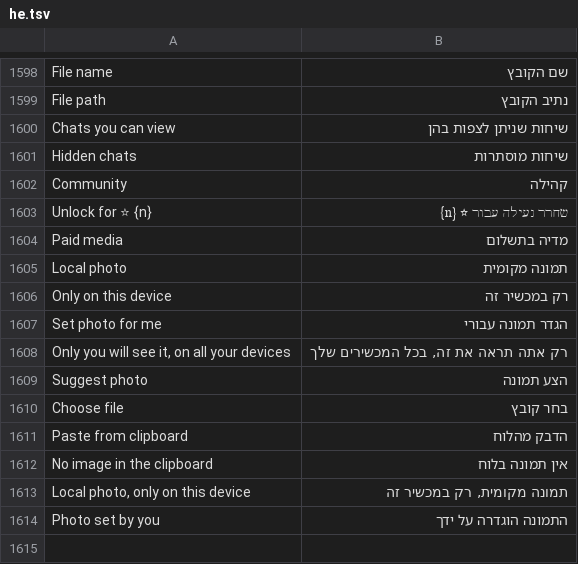
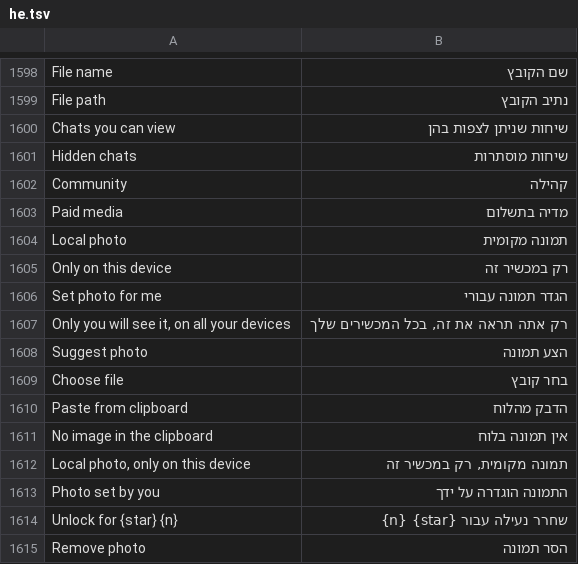
Before and after one commit to JettaXP/pixelGram, a TSV file: src/main/resources/i18n/he.tsv, drawn as a sheet; only a part is shown, gaps mark what is left out.

```diff
--- a/src/main/resources/i18n/he.tsv
+++ b/src/main/resources/i18n/he.tsv
@@ -1602,3 +1602,2 @@ Hidden chats	שיחות מוסתרות
 Community	קהילה
-Unlock for ⭐ {n}	שחרר נעילה עבור ⭐ {n}
 Paid media	מדיה בתשלום
@@ -1614 +1613,3 @@ Local photo, only on this device	תמונה מקומית, רק במכשיר זה
 Photo set by you	התמונה הוגדרה על ידך
+Unlock for {star} {n}	שחרר נעילה עבור {star} {n}
+Remove photo	הסר תמונה
```
Also changed, not shown: src/main/resources/i18n/ru.tsv, 6 other files.
